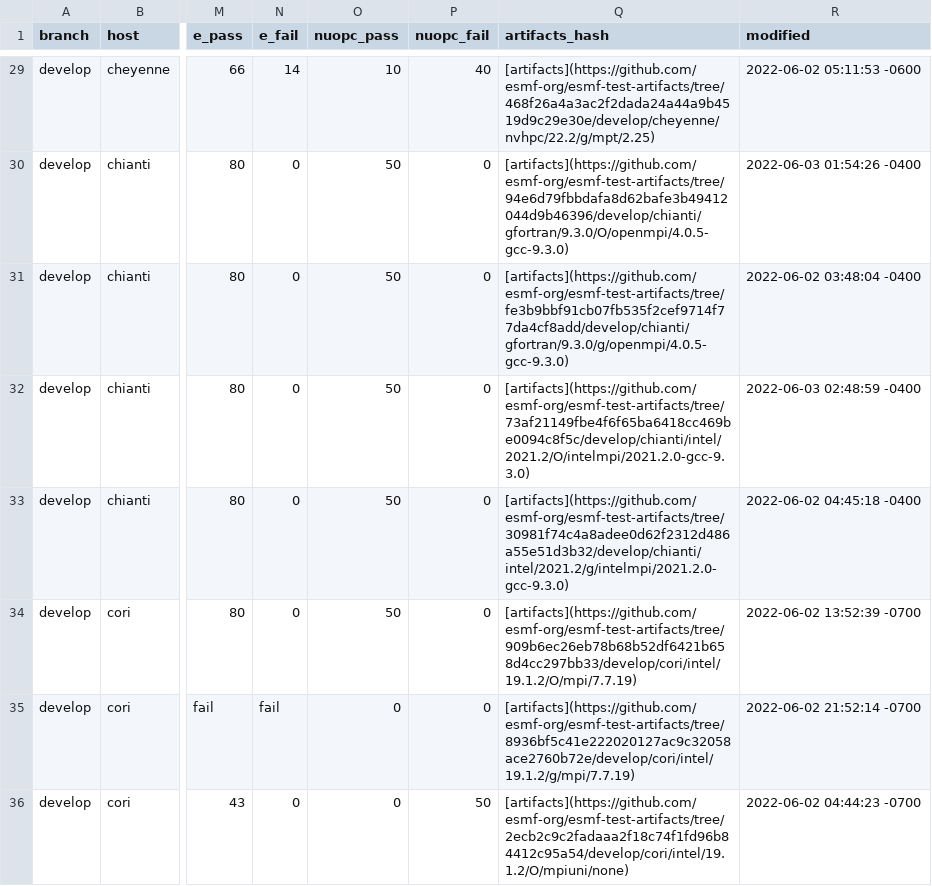
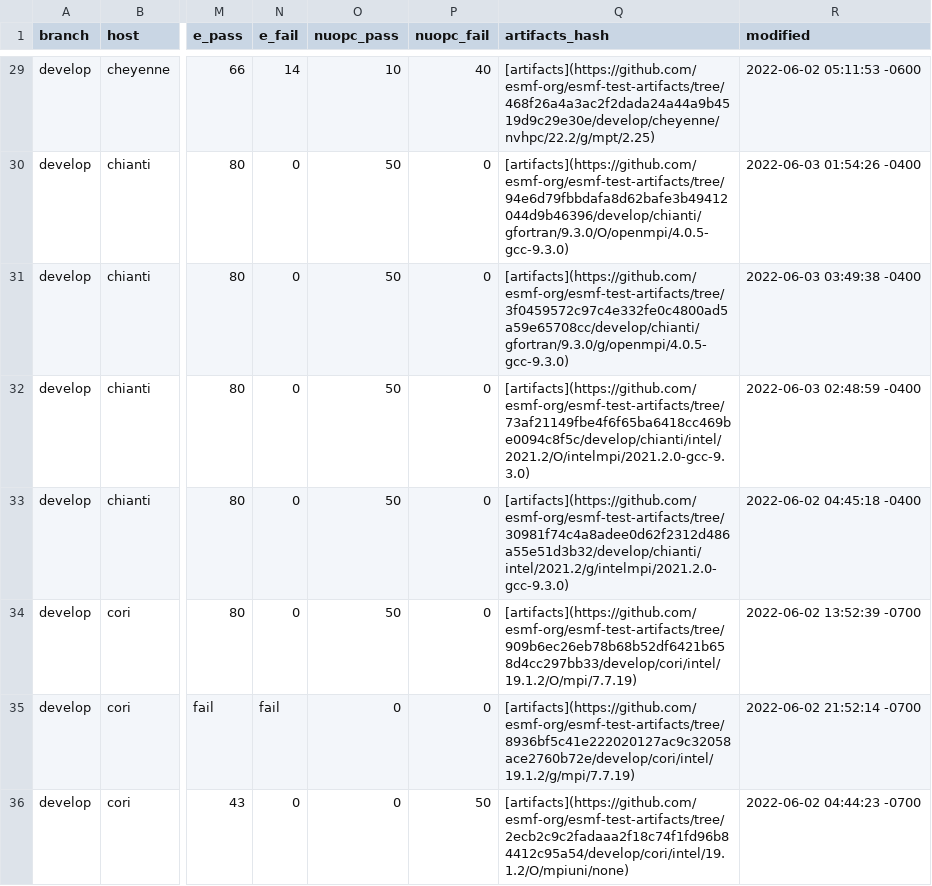
Before and after one commit to esmf-org/esmf-test-summary-2022-07, a CSV file: develop/v8.4.0b00.csv, drawn as a sheet; only a part is shown, gaps mark what is left out; the diff names each change by its address in the sheet, - before the commit and + after, or states it on an @@ line.

Commit message:
'updated summary for hash v8.4.0b00 on develop'

```diff
--- a/develop/v8.4.0b00.csv
+++ b/develop/v8.4.0b00.csv
-Q31 (artifacts_hash): [artifacts](https://github.com/esmf-org/esmf-test-artifacts/tree/fe3b9bbf91cb07fb535f2cef9714f77da4cf8add/develop/chianti/gfortran/9.3.0/g/openmpi/4.0.5-gcc-9.3.0)
+Q31 (artifacts_hash): [artifacts](https://github.com/esmf-org/esmf-test-artifacts/tree/3f0459572c97c4e332fe0c4800ad5a59e65708cc/develop/chianti/gfortran/9.3.0/g/openmpi/4.0.5-gcc-9.3.0)
-R31 (modified): 2022-06-02 03:48:04 -0400
+R31 (modified): 2022-06-03 03:49:38 -0400
```
Also changed, not shown: 2 other files.
